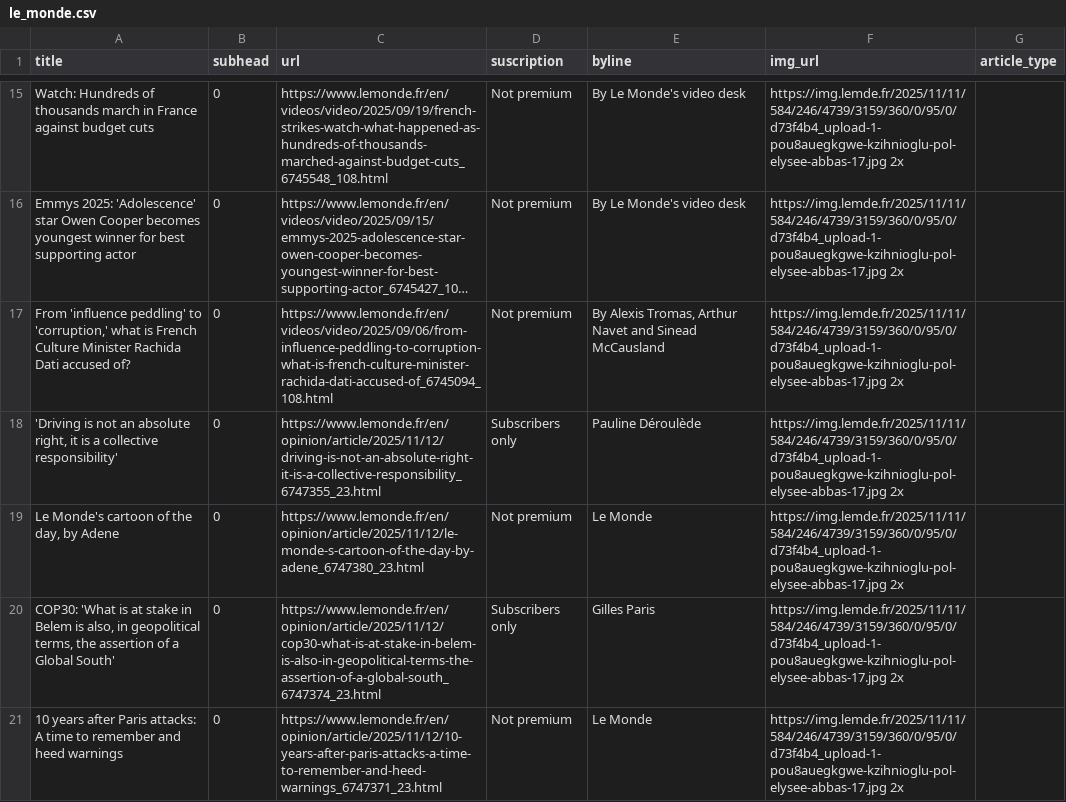
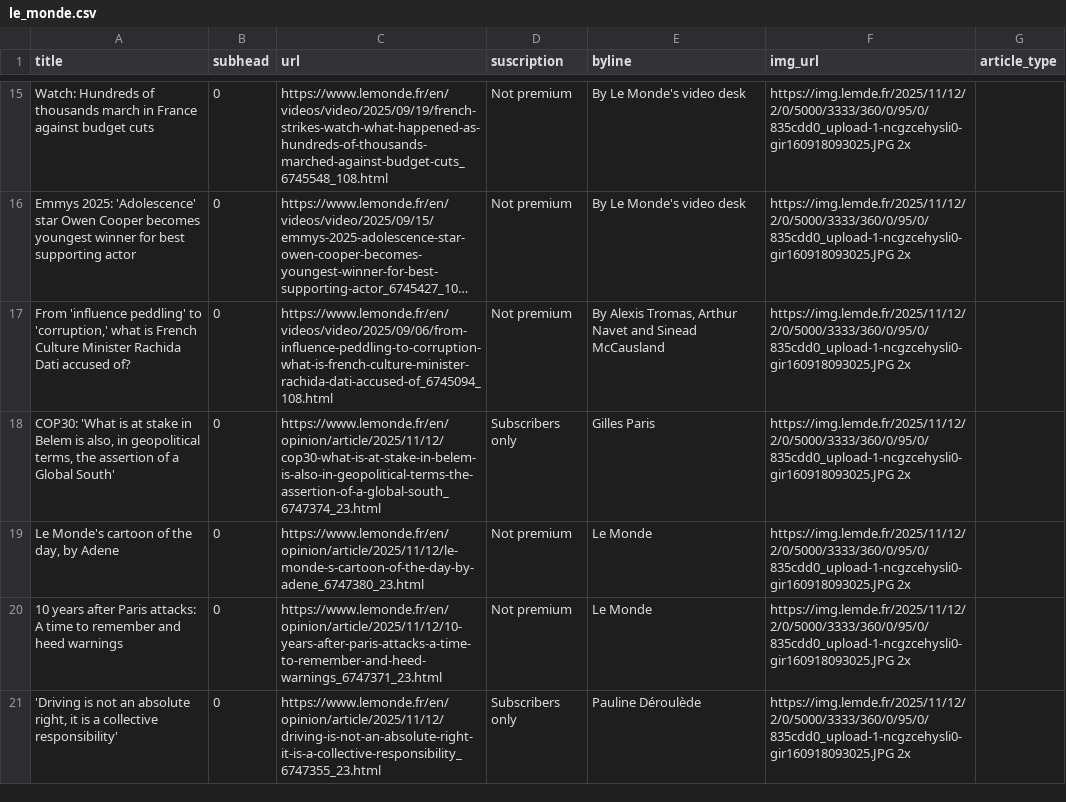
Before and after one commit to tefaceli/LEDE-homework-scraping, a CSV file: le_monde.csv, drawn as a sheet; only a part is shown, gaps mark what is left out; long unchanged cells end in …; removed rows and columns are numbered as before the commit, all else as after; the diff covers the shown part only; the diff names each change by its address in the sheet, - before the commit and + after, or states it on an @@ line.

```diff
--- a/le_monde.csv
+++ b/le_monde.csv
-F15:F19 (img_url): https://img.lemde.fr/2025/11/11/584/246/4739/3159/360/0/95/0/d73f4b4_upload-1-pou8auegkgwe-kzihnioglu-pol-elysee-abbas-17.jpg 2x
+F15:F19 (img_url): https://img.lemde.fr/2025/11/12/2/0/5000/3333/360/0/95/0/835cdd0_upload-1-ncgzcehysli0-gir160918093025.JPG 2x
-A18 (title): 'Driving is not an absolute right, it is a collective responsibility'
+A18 (title): COP30: 'What is at stake in Belem is also, in geopolitical terms, the assertion of a Global South'
-C18 (url): https://www.lemonde.fr/en/opinion/article/2025/11/12/driving-is-not-an-absolute-right-it-is-a-collective-responsibility_6747355_23.html
+C18 (url): https://www.lemonde.fr/en/opinion/article/2025/11/12/cop30-what-is-at-stake-in-belem-is-also-in-geopolitical-terms-the-assertion-of-a-global-south_6747374_23.html
-E18 (byline): Pauline Déroulède
+E18 (byline): Gilles Paris
-row 20: COP30: 'What is at stake in Belem is also, in geopolitical terms, the assertion of a Global South' | 0 | https://www.lemonde.fr/en/opinion/article/2025/11/12/cop30-what-is-at-stake-in-belem-is-also-in-geopolitical-terms-the-assertion-of-a-global-south_6747374_23.html | Subscribers only | Gilles Paris | https://img.lemde.fr/2025/11/11/584/246/4739/3159/360/0/95/0/d73f4b4_upload-1-pou8auegkgwe-kzihnioglu-pol-elysee-abbas-17.jpg 2x
-F20 (img_url): https://img.lemde.fr/2025/11/11/584/246/4739/3159/360/0/95/0/d73f4b4_upload-1-pou8auegkgwe-kzihnioglu-pol-elysee-abbas-17.jpg 2x
+F20 (img_url): https://img.lemde.fr/2025/11/12/2/0/5000/3333/360/0/95/0/835cdd0_upload-1-ncgzcehysli0-gir160918093025.JPG 2x
+row 21: 'Driving is not an absolute right, it is a collective responsibility' | 0 | https://www.lemonde.fr/en/opinion/article/2025/11/12/driving-is-not-an-absolute-right-it-is-a-collective-responsibility_6747355_23.html | Subscribers only | Pauline Déroulède | https://img.lemde.fr/2025/11/12/2/0/5000/3333/360/0/95/0/835cdd0_upload-1-ncgzcehysli0-gir160918093025.JPG 2x
```
Also changed, not shown: 9 added rows, 9 removed rows and 45 edited cells elsewhere in this file.
